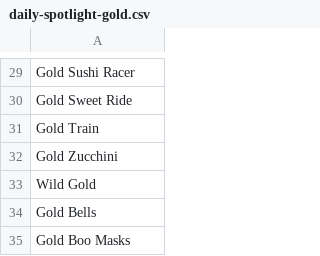
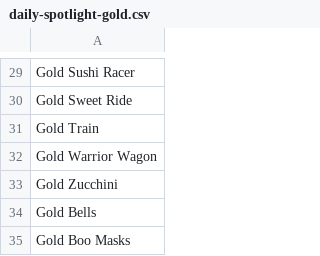
Before and after one commit to mkturtledude/ticket-optimizer, a CSV file: data/obtainable-items/daily-spotlight-gold.csv, drawn as a sheet; only a part is shown, gaps mark what is left out.

```diff
--- a/data/obtainable-items/daily-spotlight-gold.csv
+++ b/data/obtainable-items/daily-spotlight-gold.csv
@@ -31,4 +31,4 @@ Gold Sweet Ride
 Gold Train
+Gold Warrior Wagon
 Gold Zucchini
-Wild Gold
 Gold Bells
```
Also changed, not shown: data/obtainable-items/daily-spotlight-non-gold.csv, data/obtainable-items/mii-shop.csv, 6 other files.
